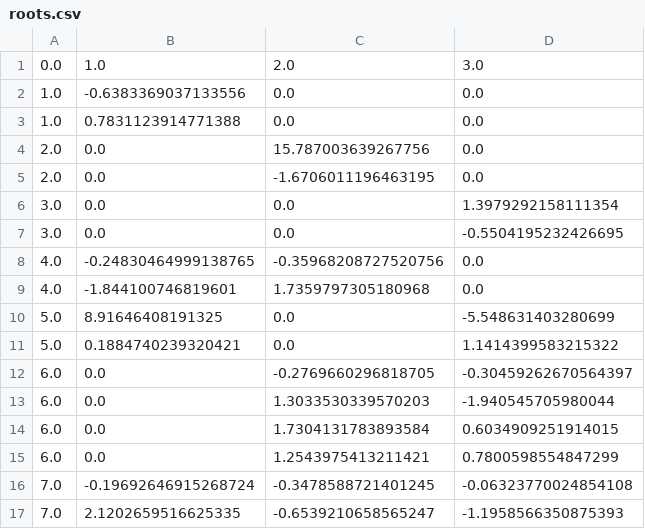
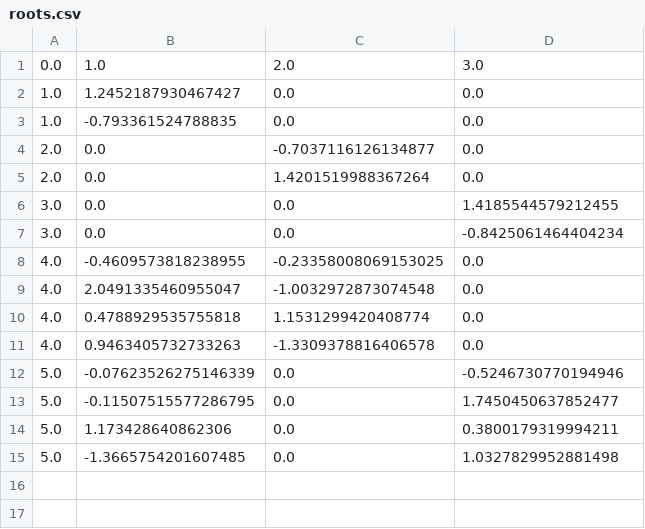
Before and after one commit to StefanoAllesina/GLV_HOIs, a CSV file: data/roots.csv, drawn as a sheet.

```diff
--- a/data/roots.csv
+++ b/data/roots.csv
@@ -1,17 +1,15 @@
 0.0	1.0	2.0	3.0
-1.0	-0.6383369037133556	0.0	0.0
-1.0	0.7831123914771388	0.0	0.0
-2.0	0.0	15.787003639267756	0.0
-2.0	0.0	-1.6706011196463195	0.0
-3.0	0.0	0.0	1.3979292158111354
-3.0	0.0	0.0	-0.5504195232426695
-4.0	-0.24830464999138765	-0.35968208727520756	0.0
-4.0	-1.844100746819601	1.7359797305180968	0.0
-5.0	8.91646408191325	0.0	-5.548631403280699
-5.0	0.1884740239320421	0.0	1.1414399583215322
-6.0	0.0	-0.2769660296818705	-0.30459262670564397
-6.0	0.0	1.3033530339570203	-1.940545705980044
-6.0	0.0	1.7304131783893584	0.6034909251914015
-6.0	0.0	1.2543975413211421	0.7800598554847299
-7.0	-0.19692646915268724	-0.3478588721401245	-0.06323770024854108
-7.0	2.1202659516625335	-0.6539210658565247	-1.1958566350875393
+1.0	1.2452187930467427	0.0	0.0
+1.0	-0.793361524788835	0.0	0.0
+2.0	0.0	-0.7037116126134877	0.0
+2.0	0.0	1.4201519988367264	0.0
+3.0	0.0	0.0	1.4185544579212455
+3.0	0.0	0.0	-0.8425061464404234
+4.0	-0.4609573818238955	-0.23358008069153025	0.0
+4.0	2.0491335460955047	-1.0032972873074548	0.0
+4.0	0.4788929535755818	1.1531299420408774	0.0
+4.0	0.9463405732733263	-1.3309378816406578	0.0
+5.0	-0.07623526275146339	0.0	-0.5246730770194946
+5.0	-0.11507515577286795	0.0	1.7450450637852477
+5.0	1.173428640862306	0.0	0.3800179319994211
+5.0	-1.3665754201607485	0.0	1.0327829952881498
```
Also changed, not shown: data/As.csv, data/Bs.csv, 7 other files.
